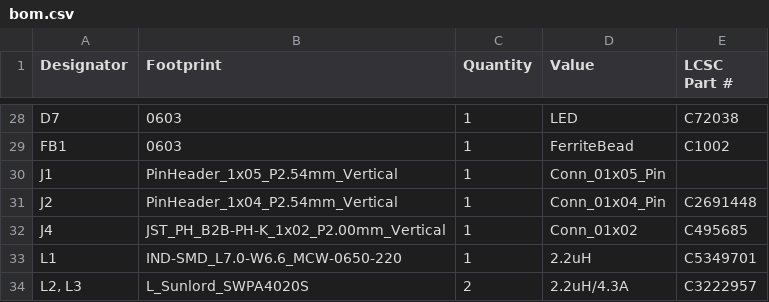
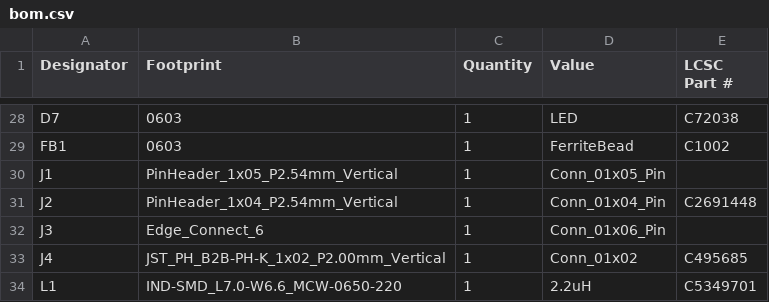
Before and after one commit to HolTyc/Pocket-Lab-Power-Supply-STM32, a CSV file: hardware/KiCad/Pocket-Lab-Bench-Power/production/bom.csv, drawn as a sheet; only a part is shown, gaps mark what is left out; the shorter side is filled out with more unchanged rows; the diff names each change by its address in the sheet, - before the commit and + after, or states it on an @@ line.

```diff
--- a/hardware/KiCad/Pocket-Lab-Bench-Power/production/bom.csv
+++ b/hardware/KiCad/Pocket-Lab-Bench-Power/production/bom.csv
+row 32: J3 | Edge_Connect_6 | 1 | Conn_01x06_Pin
```
Also changed, not shown: hardware/KiCad/Pocket-Lab-Bench-Power/production/designators.csv, hardware/KiCad/Pocket-Lab-Bench-Power/production/positions.csv, 17 other files.
